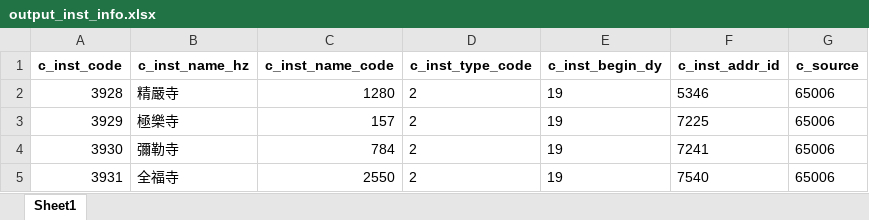
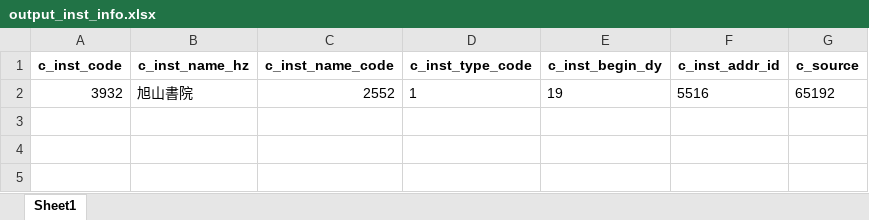
Before and after one commit to cbdb-project/create-new-institutes-for-cbdb, an Excel workbook: output_inst_info.xlsx, sheet Sheet1, drawn as a sheet; values as stored, in another font and other column widths than the file's, no borders; removed rows and columns are numbered as before the commit, all else as after; the diff names each change by its address in the sheet, - before the commit and + after, or states it on an @@ line.

Commit message:
create data

```diff
--- a/output_inst_info.xlsx (sheet Sheet1)
+++ b/output_inst_info.xlsx (sheet Sheet1)
-row 2: 3928 | 精嚴寺 | 1280 | 2 | 19 | 5346 | 65006
-row 3: 3929 | 極樂寺 | 157 | 2 | 19 | 7225 | 65006
-row 4: 3930 | 彌勒寺 | 784 | 2 | 19 | 7241 | 65006
-row 5: 3931 | 全福寺 | 2550 | 2 | 19 | 7540 | 65006
+row 2: 3932 | 旭山書院 | 2552 | 1 | 19 | 5516 | 65192
```
Also changed, not shown: 3 other files.
